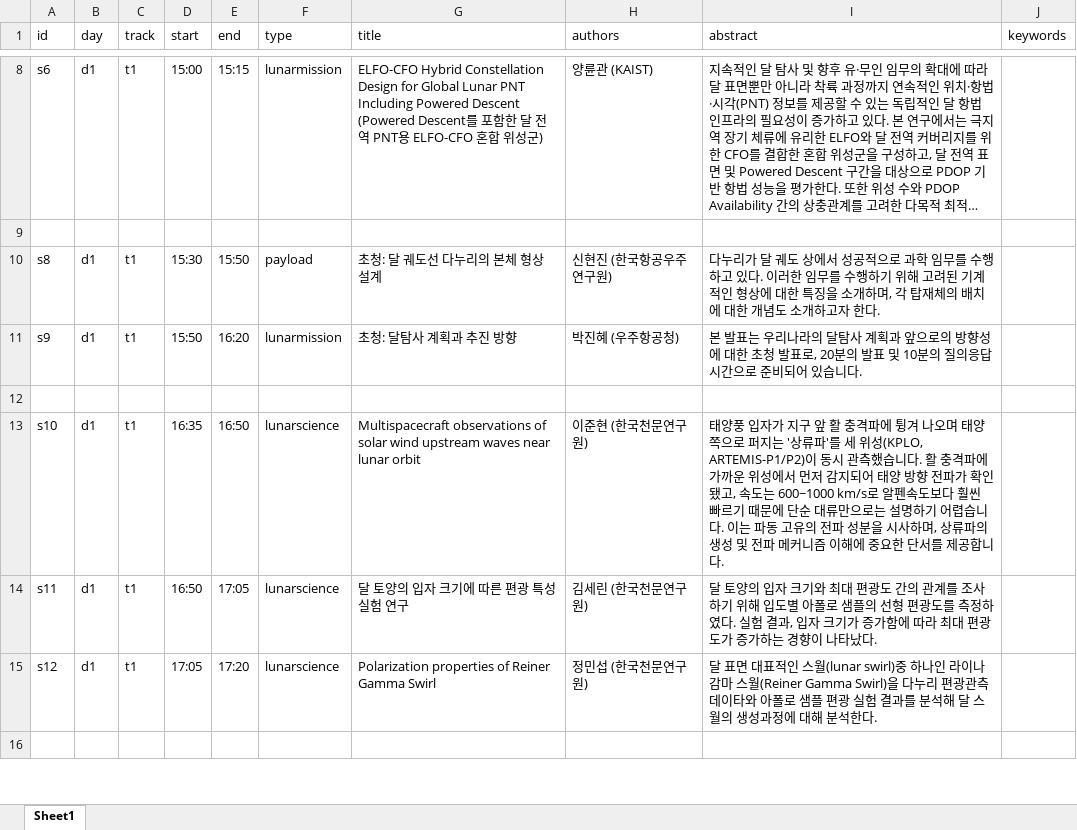
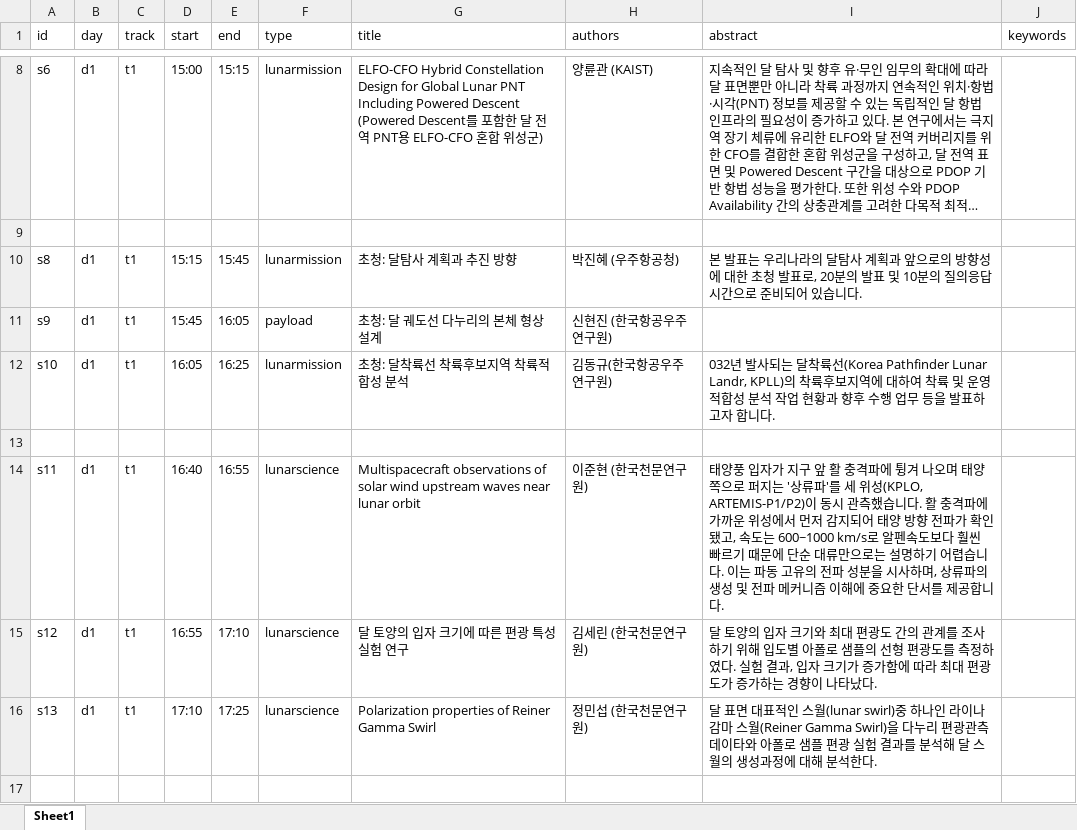
Before and after one commit to khu-maxlab/2026_Lunar_Workshop, an Excel workbook: 2026_Lunarworkshop_presentation.xlsx, sheet Sheet1, drawn as a sheet; only a part is shown, gaps mark what is left out; long unchanged cells end in …; values as stored, in another font and other column widths than the file's, no borders; removed rows and columns are numbered as before the commit, all else as after; the diff covers the shown part only; the diff names each change by its address in the sheet, - before the commit and + after, or states it on an @@ line.

```diff
--- a/2026_Lunarworkshop_presentation.xlsx (sheet Sheet1)
+++ b/2026_Lunarworkshop_presentation.xlsx (sheet Sheet1)
-D10 (start): 15:30
+D10 (start): 15:15
-E10 (end): 15:50
+E10 (end): 15:45
-F10 (type): payload
+F10 (type): lunarmission
-G10 (title): 초청: 달 궤도선 다누리의 본체 형상 설계
+G10 (title): 초청: 달탐사 계획과 추진 방향
-H10 (authors): 신현진 (한국항공우주연구원)
+H10 (authors): 박진혜 (우주항공청)
-I10 (abstract): 다누리가 달 궤도 상에서 성공적으로 과학 임무를 수행하고 있다. 이러한 임무를 수행하기 위해 고려된 기계적인 형상에 대한 특징을 소개하며, 각 탑재체의 배치에 대한 개념도 소개하고자 한다.
+I10 (abstract): 본 발표는 우리나라의 달탐사 계획과 앞으로의 방향성에 대한 초청 발표로, 20분의 발표 및 10분의 질의응답 시간으로 준비되어 있습니다.
-D11 (start): 15:50
+D11 (start): 15:45
-E11 (end): 16:20
+E11 (end): 16:05
-F11 (type): lunarmission
+F11 (type): payload
-G11 (title): 초청: 달탐사 계획과 추진 방향
+G11 (title): 초청: 달 궤도선 다누리의 본체 형상 설계
-H11 (authors): 박진혜 (우주항공청)
+H11 (authors): 신현진 (한국항공우주연구원)
-I11 (abstract): 본 발표는 우리나라의 달탐사 계획과 앞으로의 방향성에 대한 초청 발표로, 20분의 발표 및 10분의 질의응답 시간으로 준비되어 있습니다.
+I11 (abstract): (empty)
+row 12: s10 | d1 | t1 | 16:05 | 16:25 | lunarmission | 초청: 달착륙선 착륙후보지역 착륙적합성 분석 | 김동규(한국항공우주연구원) | 032년 발사되는 달착륙선(Korea Pathfinder Lunar Landr, KPLL)의 착륙후보지역에 대하여 착륙 및 운영 적합성 분석 작업 현황과 향후 수행 업무 등을 발표하고자 합니다.
-row 13: s10 | d1 | t1 | 16:35 | 16:50 | lunarscience | Multispacecraft observations of solar wind upstream waves near lunar orbit | 이준현 (한국천문연구원) | 태양풍 입자가 지구 앞 활 충격파에 튕겨 나오며 태양 쪽으로 퍼지는 '상류파'를 세 위성(KPLO, ARTEMIS-P1/P2)이 동시 관측했습니다. 활 충격파에 가까운 위성에서 먼저 감지되어 태양 방향 전파가 확인됐고, 속도는 600~1000 km/s로 알펜속도보다 훨씬 빠르기 때문에 단순 대류만으로는 설명하기 어렵습니다. 이는 파동 고유의 전파 성분을 시사하며, 상류파의 생성 및 전파 메커니즘 이해에 중요한 단서를 제공합니다.
-D14 (start): 16:50
+D14 (start): 16:40
-E14 (end): 17:05
+E14 (end): 16:55
-G14 (title): 달 토양의 입자 크기에 따른 편광 특성 실험 연구
+G14 (title): Multispacecraft observations of solar wind upstream waves near lunar orbit
-H14 (authors): 김세린 (한국천문연구원)
+H14 (authors): 이준현 (한국천문연구원)
-I14 (abstract): 달 토양의 입자 크기와 최대 편광도 간의 관계를 조사하기 위해 입도별 아폴로 샘플의 선형 편광도를 측정하였다. 실험 결과, 입자 크기가 증가함에 따라 최대 편광도가 증가하는 경향이 나타났다.
+I14 (abstract): 태양풍 입자가 지구 앞 활 충격파에 튕겨 나오며 태양 쪽으로 퍼지는 '상류파'를 세 위성(KPLO, ARTEMIS-P1/P2)이 동시 관측했습니다. 활 충격파에 가까운 위성에서 먼저 감지되어 태양 방향 전파가 확인됐고, 속도는 600~1000 km/s로 알펜속도보다 훨씬 빠르기 때문에 단순 대류만으로는 설명하기 어렵습니다. 이는 파동 고유의 전파 성분을 시사하며, 상류파의 생성 및 전파 메커니즘 이해에 중요한 단서를 제공합니다.
-D15 (start): 17:05
+D15 (start): 16:55
-E15 (end): 17:20
+E15 (end): 17:10
-G15 (title): Polarization properties of Reiner Gamma Swirl
+G15 (title): 달 토양의 입자 크기에 따른 편광 특성 실험 연구
-H15 (authors): 정민섭 (한국천문연구원)
+H15 (authors): 김세린 (한국천문연구원)
-I15 (abstract): 달 표면 대표적인 스월(lunar swirl)중 하나인 라이나 감마 스월(Reiner Gamma Swirl)을 다누리 편광관측 데이타와 아폴로 샘플 편광 실험 결과를 분석해 달 스월의 생성과정에 대해 분석한다.
+I15 (abstract): 달 토양의 입자 크기와 최대 편광도 간의 관계를 조사하기 위해 입도별 아폴로 샘플의 선형 편광도를 측정하였다. 실험 결과, 입자 크기가 증가함에 따라 최대 편광도가 증가하는 경향이 나타났다.
+row 16: s13 | d1 | t1 | 17:10 | 17:25 | lunarscience | Polarization properties of Reiner Gamma Swirl | 정민섭 (한국천문연구원) | 달 표면 대표적인 스월(lunar swirl)중 하나인 라이나 감마 스월(Reiner Gamma Swirl)을 다누리 편광관측 데이타와 아폴로 샘플 편광 실험 결과를 분석해 달 스월의 생성과정에 대해 분석한다.
```
Also changed, not shown: 8 edited cells elsewhere in this sheet, 2026_attendees_list.xlsx.
